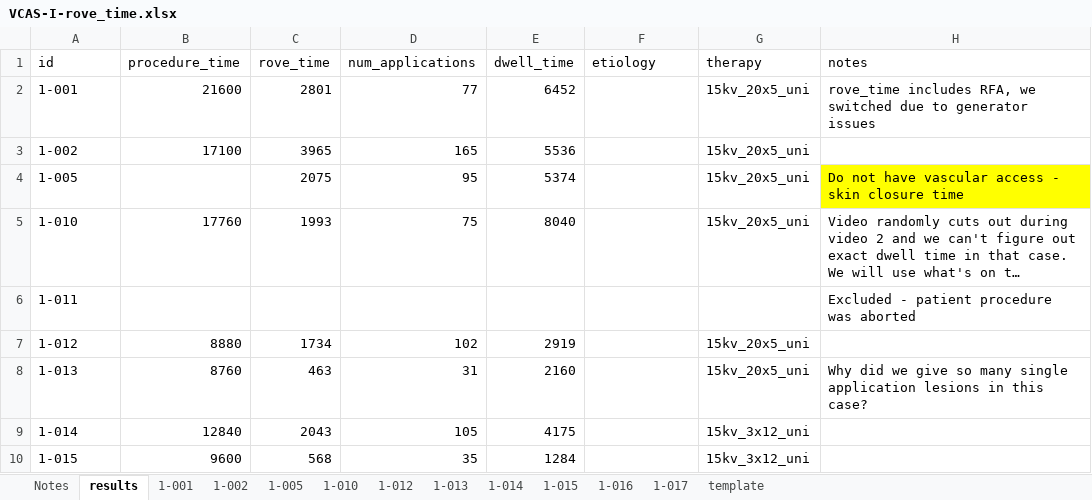
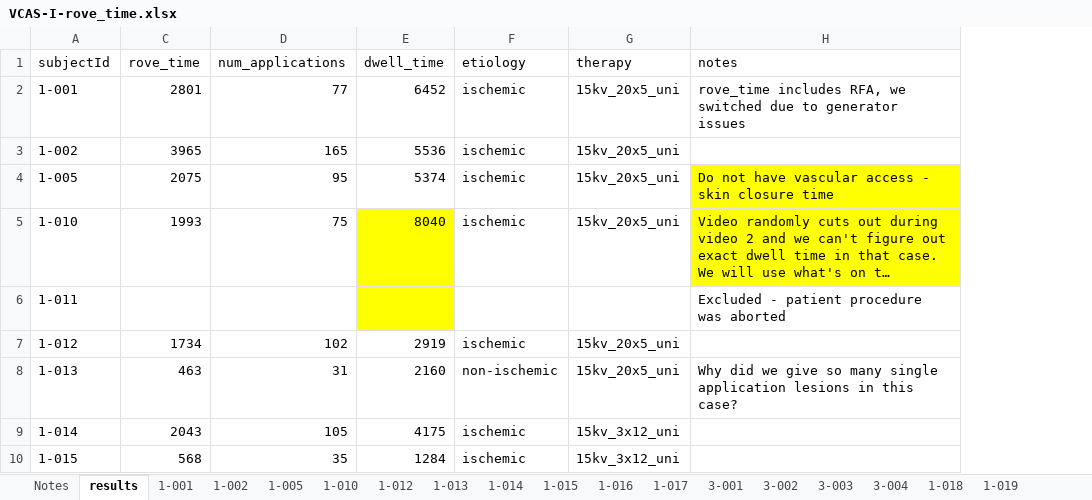
Before and after one commit to Jsalas424/VCAS1_prelim_efficiency, an Excel workbook: data/raw/VCAS-I-rove_time.xlsx, sheet results, drawn as a sheet; only a part is shown; long unchanged cells end in …; values as stored, in another font and other column widths than the file's, no borders; table styles not drawn; removed rows and columns are numbered as before the commit, all else as after; the diff covers the shown part only; the diff names each change by its address in the sheet, - before the commit and + after, or states it on an @@ line.

```diff
--- a/data/raw/VCAS-I-rove_time.xlsx (sheet results)
+++ b/data/raw/VCAS-I-rove_time.xlsx (sheet results)
+sheet tab: 3-001
+sheet tab: 3-002
+sheet tab: 3-003
+sheet tab: 3-004
+sheet tab: 1-018
+sheet tab: 1-019
@@ column B (procedure_time) hidden, rows 2-10: 21600 | 17100 |  | 17760 |  | 8880 | 8760 | 12840 | 9600 @@
-A1: id
+A1: subjectId
-F2:F5 (etiology): (empty)
+F2:F5 (etiology): ischemic
-E5:E6 fill: none
+E5:E6 fill: #FFFF00
-H5 fill: none
+H5 fill: #FFFF00
-F7 (etiology): (empty)
+F7 (etiology): ischemic
-F8 (etiology): (empty)
+F8 (etiology): non-ischemic
-F9:F10 (etiology): (empty)
+F9:F10 (etiology): ischemic
```
Also changed, not shown: 6 added rows and 2 edited cells elsewhere in this sheet, sheet template, sheet Notes, 3 other files.
